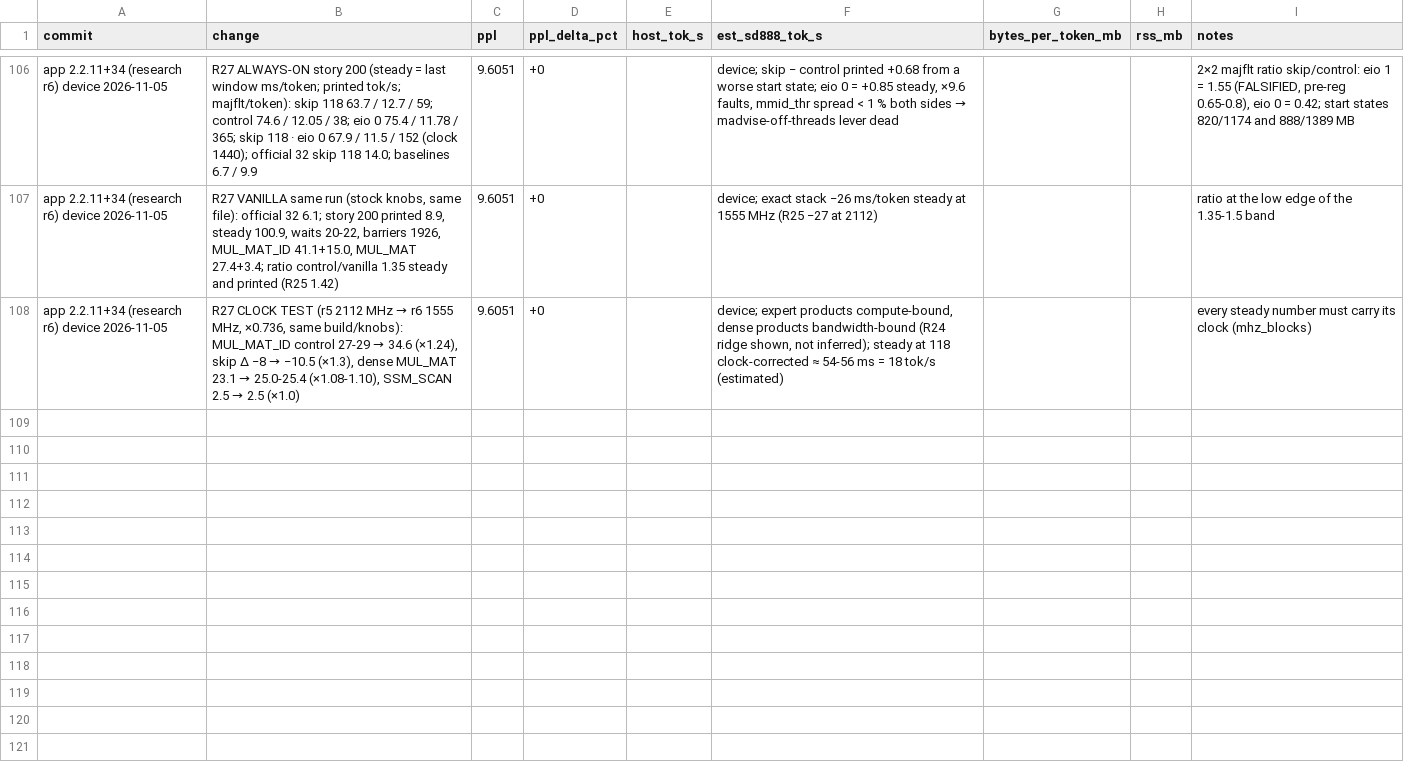
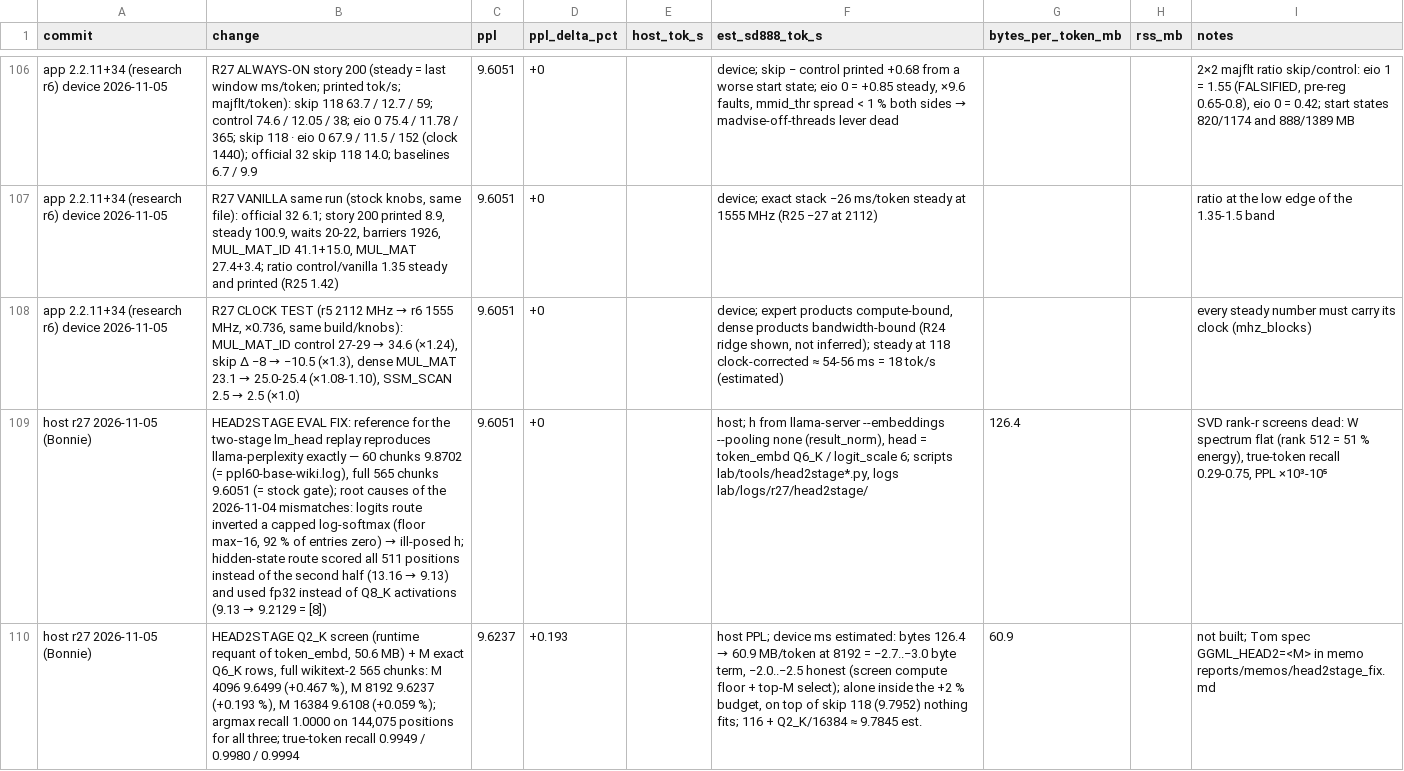
Before and after one commit to hoeio/vollie, a CSV file: reports/results.csv, drawn as a sheet; only a part is shown, gaps mark what is left out; the diff covers the shown part only; the diff names each change by its address in the sheet, - before the commit and + after, or states it on an @@ line.

```diff
--- a/reports/results.csv
+++ b/reports/results.csv
+row 109: host r27 2026-11-05 (Bonnie) | HEAD2STAGE EVAL FIX: reference for the two-stage lm_head replay reproduces llama-perplexity exactly — 60 chunks 9.8702 (= ppl60-base-wiki.log), full 565 chunks 9.6051 (= stock gate); root causes of the 2026-11-04 mismatches: logits route inverted a capped log-softmax (floor max−16, 92 % of entries zero) → ill-posed h; hidden-state route scored all 511 positions instead of the second half (13.16 → 9.13) and used fp32 instead of Q8_K activations (9.13 → 9.2129 = [8]) | 9.6051 | +0 |  | host; h from llama-server --embeddings --pooling none (result_norm), head = token_embd Q6_K / logit_scale 6; scripts lab/tools/head2stage*.py, logs lab/logs/r27/head2stage/ | 126.4 |  | SVD rank-r screens dead: W spectrum flat (rank 512 = 51 % energy), true-token recall 0.29-0.75, PPL ×10³-10⁵
+row 110: host r27 2026-11-05 (Bonnie) | HEAD2STAGE Q2_K screen (runtime requant of token_embd, 50.6 MB) + M exact Q6_K rows, full wikitext-2 565 chunks: M 4096 9.6499 (+0.467 %), M 8192 9.6237 (+0.193 %), M 16384 9.6108 (+0.059 %); argmax recall 1.0000 on 144,075 positions for all three; true-token recall 0.9949 / 0.9980 / 0.9994 | 9.6237 | +0.193 |  | host PPL; device ms estimated: bytes 126.4 → 60.9 MB/token at 8192 = −2.7..−3.0 byte term, −2.0..−2.5 honest (screen compute floor + top-M select); alone inside the +2 % budget, on top of skip 118 (9.7952) nothing fits; 116 + Q2_K/16384 ≈ 9.7845 est. | 60.9 |  | not built; Tom spec GGML_HEAD2=<M> in memo reports/memos/head2stage_fix.md
```
Also changed, not shown: 2 added rows and 1 edited cell elsewhere in this file, 1 other file.
